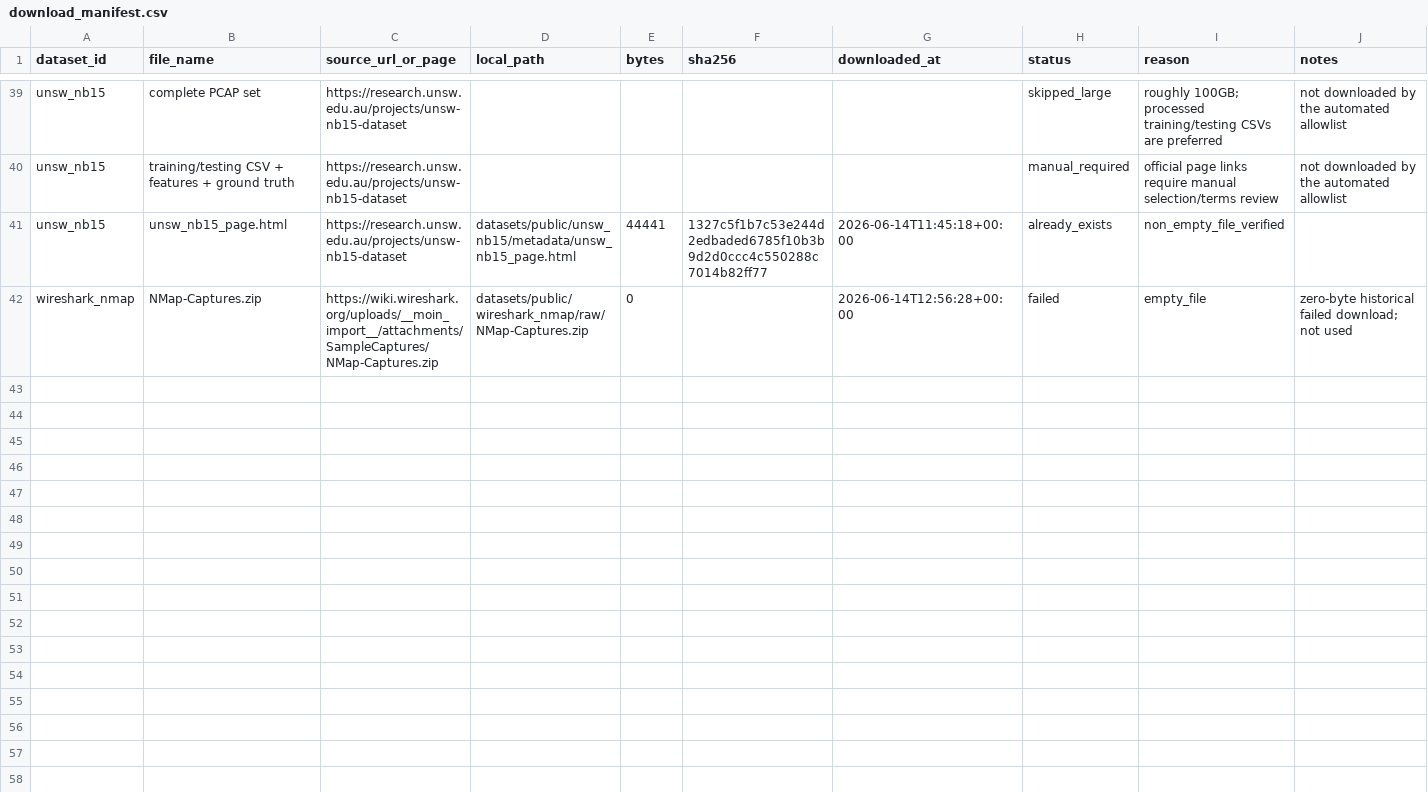
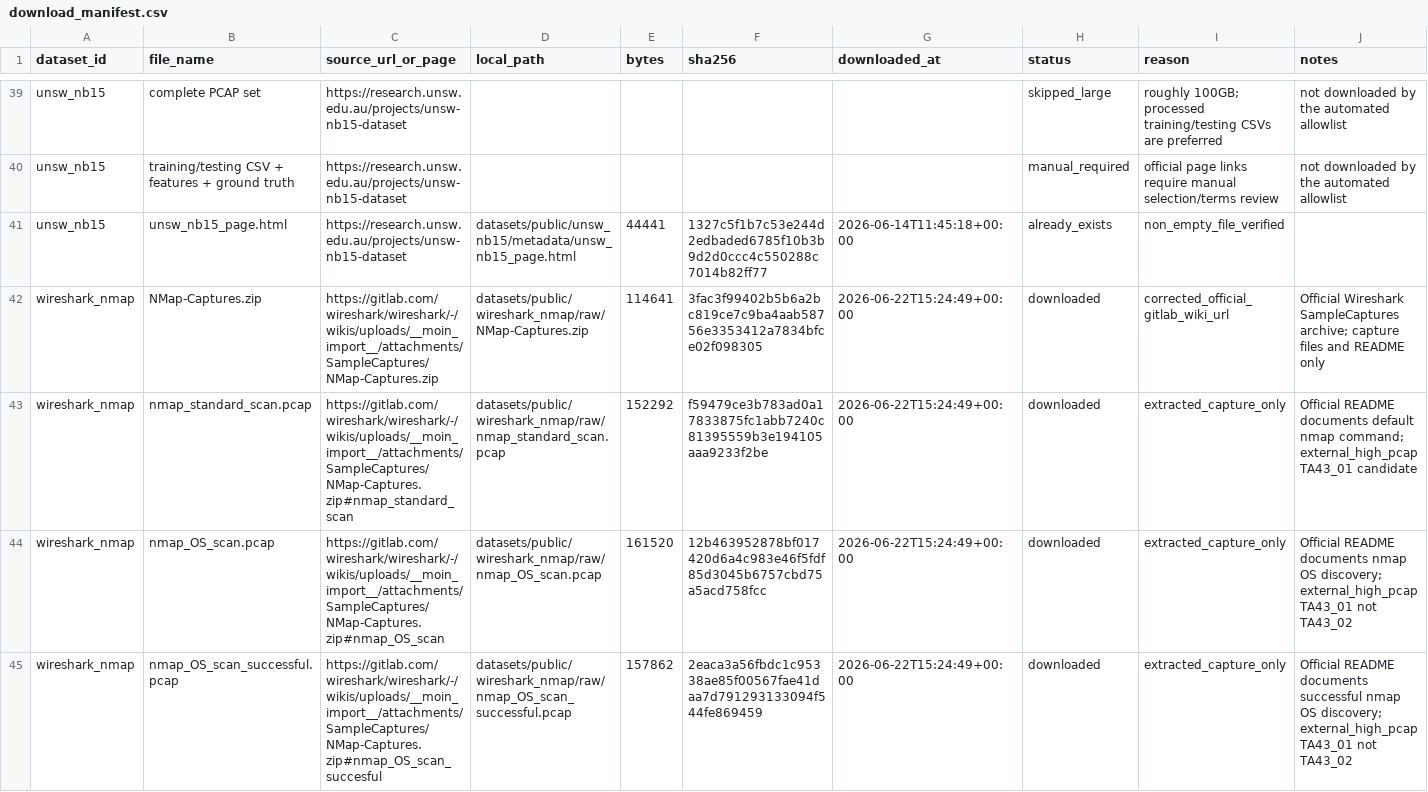
Before and after one commit to No-name-left/Qwen-for-pcap, a CSV file: datasets/metadata/download_manifest.csv, drawn as a sheet; only a part is shown, gaps mark what is left out; the diff covers the shown part only.

```diff
--- a/datasets/metadata/download_manifest.csv
+++ b/datasets/metadata/download_manifest.csv
@@ -41,2 +41,5 @@ unsw_nb15,training/testing CSV + features + ground truth,https://research.unsw.e
 unsw_nb15,unsw_nb15_page.html,https://research.unsw.edu.au/projects/unsw-nb15-dataset,datasets/public/unsw_nb15/metadata/unsw_nb15_page.html,44441,1327c5f1b7c53e244d2edbaded6785f10b3b9d2d0ccc4c550288c7014b82ff77,2026-06-14T11:45:18+00:00,already_exists,non_empty_file_verified,
-wireshark_nmap,NMap-Captures.zip,https://wiki.wireshark.org/uploads/__moin_import__/attachments/SampleCaptures/NMap-Captures.zip,datasets/public/wireshark_nmap/raw/NMap-Captures.zip,0,,2026-06-14T12:56:28+00:00,failed,empty_file,zero-byte historical failed download; not used
+wireshark_nmap,NMap-Captures.zip,https://gitlab.com/wireshark/wireshark/-/wikis/uploads/__moin_import__/attachments/SampleCaptures/NMap-Captures.zip,datasets/public/wireshark_nmap/raw/NMap-Captures.zip,114641,3fac3f99402b5b6a2bc819ce7c9ba4aab58756e3353412a7834bfce02f098305,2026-06-22T15:24:49+00:00,downloaded,corrected_official_gitlab_wiki_url,Official Wireshark SampleCaptures archive; capture files and README only
+wireshark_nmap,nmap_standard_scan.pcap,https://gitlab.com/wireshark/wireshark/-/wikis/uploads/__moin_import__/attachments/SampleCaptures/NMap-Captures.zip#nmap_standard_scan,datasets/public/wireshark_nmap/raw/nmap_standard_scan.pcap,152292,f59479ce3b783ad0a17833875fc1abb7240c81395559b3e194105aaa9233f2be,2026-06-22T15:24:49+00:00,downloaded,extracted_capture_only,Official README documents default nmap command; external_high_pcap TA43_01 candidate
+wireshark_nmap,nmap_OS_scan.pcap,https://gitlab.com/wireshark/wireshark/-/wikis/uploads/__moin_import__/attachments/SampleCaptures/NMap-Captures.zip#nmap_OS_scan,datasets/public/wireshark_nmap/raw/nmap_OS_scan.pcap,161520,12b463952878bf017420d6a4c983e46f5fdf85d3045b6757cbd75a5acd758fcc,2026-06-22T15:24:49+00:00,downloaded,extracted_capture_only,Official README documents nmap OS discovery; external_high_pcap TA43_01 not TA43_02
+wireshark_nmap,nmap_OS_scan_successful.pcap,https://gitlab.com/wireshark/wireshark/-/wikis/uploads/__moin_import__/attachments/SampleCaptures/NMap-Captures.zip#nmap_OS_scan_succesful,datasets/public/wireshark_nmap/raw/nmap_OS_scan_successful.pcap,157862,2eaca3a56fbdc1c95338ae85f00567fae41daa7d791293133094f544fe869459,2026-06-22T15:24:49+00:00,downloaded,extracted_capture_only,Official README documents successful nmap OS discovery; external_high_pcap TA43_01 not TA43_02
```
Also changed, not shown: 3 added rows elsewhere in this file, datasets/metadata/label_mapping_candidates.csv, datasets/public_eval/coverage_eval_manifest.csv, 27 other files.
